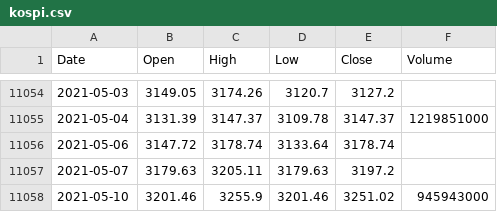
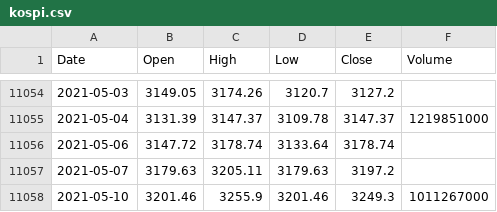
Before and after one commit to KwangYeol/stock-now, a CSV file: index/kospi.csv, drawn as a sheet; only a part is shown, gaps mark what is left out.

```diff
--- a/index/kospi.csv
+++ b/index/kospi.csv
@@ -11057,2 +11057,2 @@ Date,Open,High,Low,Close,Volume
 2021-05-07,3179.63,3205.11,3179.63,3197.2
-2021-05-10,3201.46,3255.9,3201.46,3251.02,945943000
+2021-05-10,3201.46,3255.9,3201.46,3249.3,1011267000
```
Also changed, not shown: index/nasdaq.csv, 2 other files.
